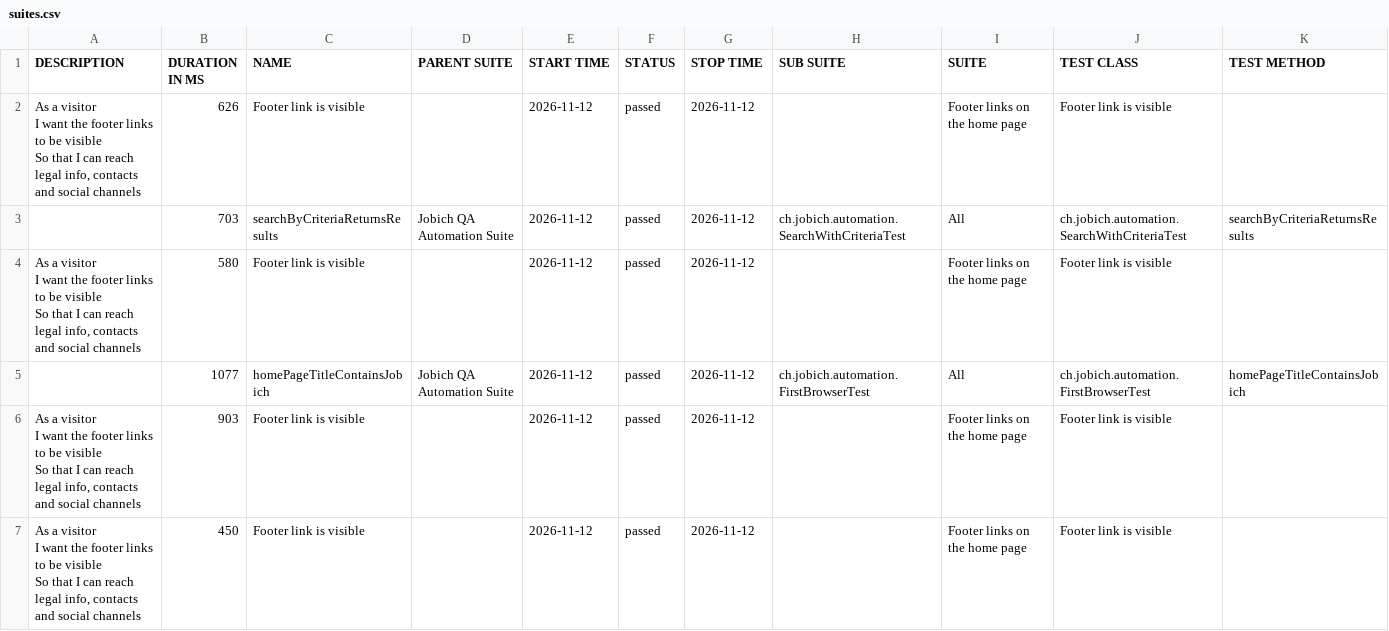
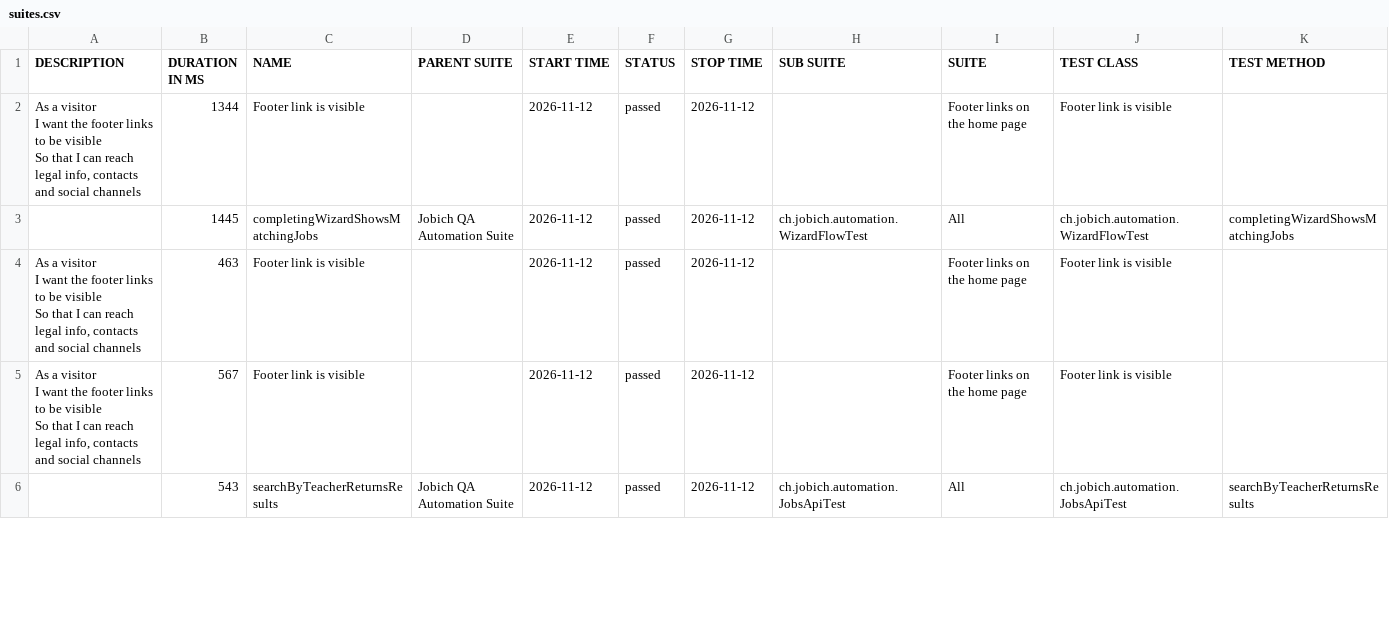
Before and after one commit to aazinchenko/jobich-automation, a CSV file: data/suites.csv, drawn as a sheet; only a part is shown; the diff covers the shown part only.

```diff
--- a/data/suites.csv
+++ b/data/suites.csv
@@ -1,15 +1,12 @@
 "DESCRIPTION","DURATION IN MS","NAME","PARENT SUITE","START TIME","STATUS","STOP TIME","SUB SUITE","SUITE","TEST CLASS","TEST METHOD"
-"  As a visitor
-  I want the footer links to be visible
-  So that I can reach legal info, contacts and social channels","626","Footer link is visible","","2026-11-12","passed","2026-11-12","","Footer links on the home page","Footer link is visible",""
-"","703","searchByCriteriaReturnsResults","Jobich QA Automation Suite","2026-11-12","passed","2026-11-12","ch.jobich.automation.SearchWithCriteriaTest","All","ch.jobich.automation.SearchWithCriteriaTest","searchByCriteriaReturnsResults"
-"  As a visitor
-  I want the footer links to be visible
-  So that I can reach legal info, contacts and social channels","580","Footer link is visible","","2026-11-12","passed","2026-11-12","","Footer links on the home page","Footer link is visible",""
-"","1077","homePageTitleContainsJobich","Jobich QA Automation Suite","2026-11-12","passed","2026-11-12","ch.jobich.automation.FirstBrowserTest","All","ch.jobich.automation.FirstBrowserTest","homePageTitleContainsJobich"
-"  As a visitor
-  I want the footer links to be visible
-  So that I can reach legal info, contacts and social channels","903","Footer link is visible","","2026-11-12","passed","2026-11-12","","Footer links on the home page","Footer link is visible",""
-"  As a visitor
-  I want the footer links to be visible
-  So that I can reach legal info, contacts and social channels","450","Footer link is visible","","2026-11-12","passed","2026-11-12","","Footer links on the home page","Footer link is visible",""
+"  As a visitor
+  I want the footer links to be visible
+  So that I can reach legal info, contacts and social channels","1344","Footer link is visible","","2026-11-12","passed","2026-11-12","","Footer links on the home page","Footer link is visible",""
+"","1445","completingWizardShowsMatchingJobs","Jobich QA Automation Suite","2026-11-12","passed","2026-11-12","ch.jobich.automation.WizardFlowTest","All","ch.jobich.automation.WizardFlowTest","completingWizardShowsMatchingJobs"
+"  As a visitor
+  I want the footer links to be visible
+  So that I can reach legal info, contacts and social channels","463","Footer link is visible","","2026-11-12","passed","2026-11-12","","Footer links on the home page","Footer link is visible",""
+"  As a visitor
+  I want the footer links to be visible
+  So that I can reach legal info, contacts and social channels","567","Footer link is visible","","2026-11-12","passed","2026-11-12","","Footer links on the home page","Footer link is visible",""
+"","543","searchByTeacherReturnsResults","Jobich QA Automation Suite","2026-11-12","passed","2026-11-12","ch.jobich.automation.JobsApiTest","All","ch.jobich.automation.JobsApiTest","searchByTeacherReturnsResults"
```
Also changed, not shown: 1 added row and 15 edited cells elsewhere in this file, 42 other files.
